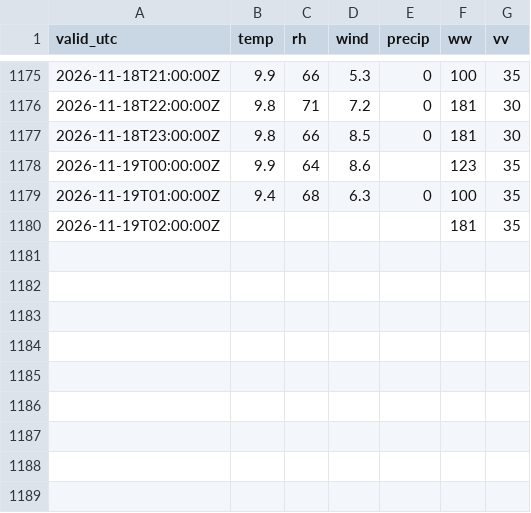
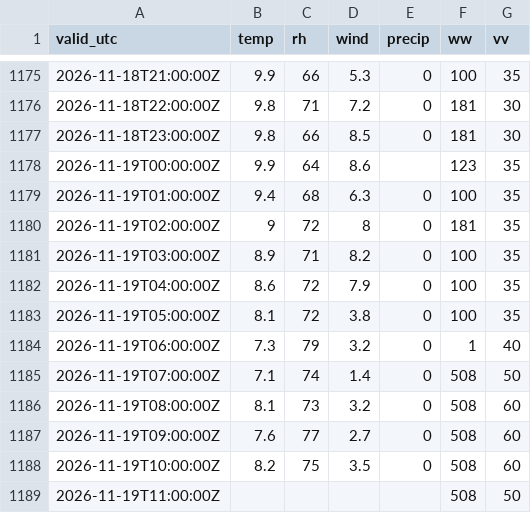
Before and after one commit to PetrBezousek/pocasi-srovnavac, a CSV file: data/observations.csv, drawn as a sheet; only a part is shown, gaps mark what is left out.

```diff
--- a/data/observations.csv
+++ b/data/observations.csv
@@ -1179,2 +1179,11 @@ valid_utc,temp,rh,wind,precip,ww,vv
 2026-11-19T01:00:00Z,9.4,68,6.3,0,100,35
-2026-11-19T02:00:00Z,,,,,181,35
+2026-11-19T02:00:00Z,9,72,8,0,181,35
+2026-11-19T03:00:00Z,8.9,71,8.2,0,100,35
+2026-11-19T04:00:00Z,8.6,72,7.9,0,100,35
+2026-11-19T05:00:00Z,8.1,72,3.8,0,100,35
+2026-11-19T06:00:00Z,7.3,79,3.2,0,1,40
+2026-11-19T07:00:00Z,7.1,74,1.4,0,508,50
+2026-11-19T08:00:00Z,8.1,73,3.2,0,508,60
+2026-11-19T09:00:00Z,7.6,77,2.7,0,508,60
+2026-11-19T10:00:00Z,8.2,75,3.5,0,508,60
+2026-11-19T11:00:00Z,,,,,508,50
```
Also changed, not shown: data/runs.csv, 2 other files.
